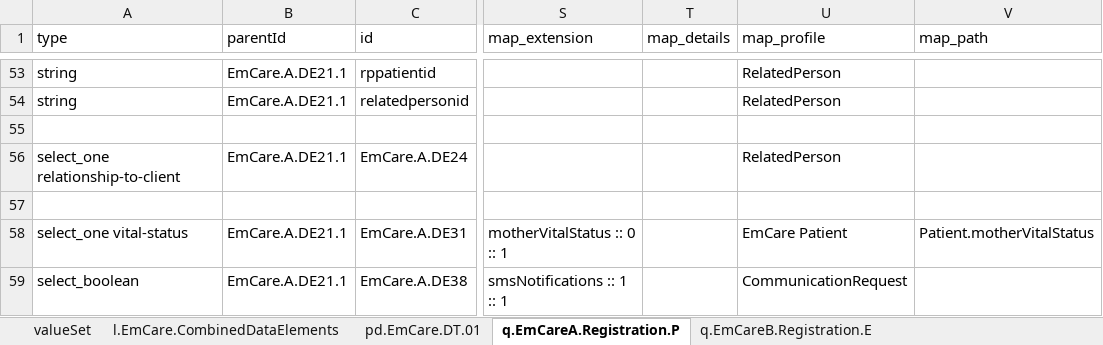
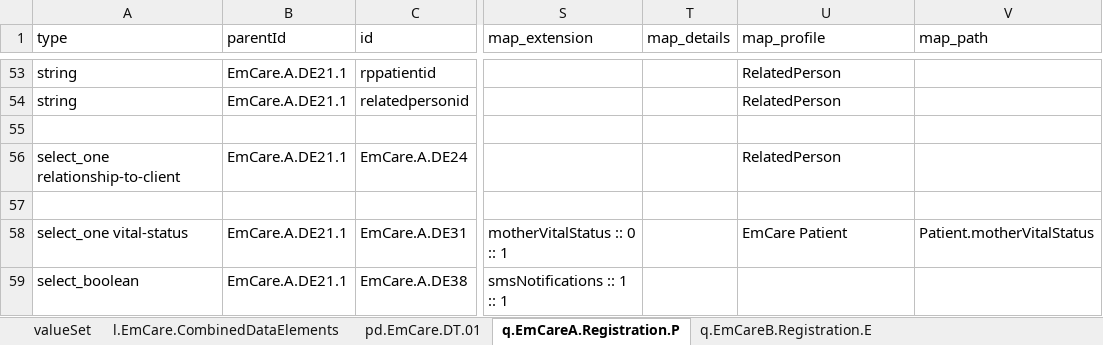
Before and after one commit to WorldHealthOrganization/smart-emcare-cmr, an Excel workbook: input/l2/xls_form_cameroon.xlsx, sheet q.EmCareA.Registration.P, drawn as a sheet; only a part is shown, gaps mark what is left out; values as stored, in another font and other column widths than the file's, no borders; the diff names each change by its address in the sheet, - before the commit and + after, or states it on an @@ line.

```diff
--- a/input/l2/xls_form_cameroon.xlsx (sheet q.EmCareA.Registration.P)
+++ b/input/l2/xls_form_cameroon.xlsx (sheet q.EmCareA.Registration.P)
-U59 (map_profile): CommunicationRequest
+U59 (map_profile): (empty)
```
Also changed, not shown: sheet q.EmCare.Treatment, sheet q.EmCare.B23.Classification.
